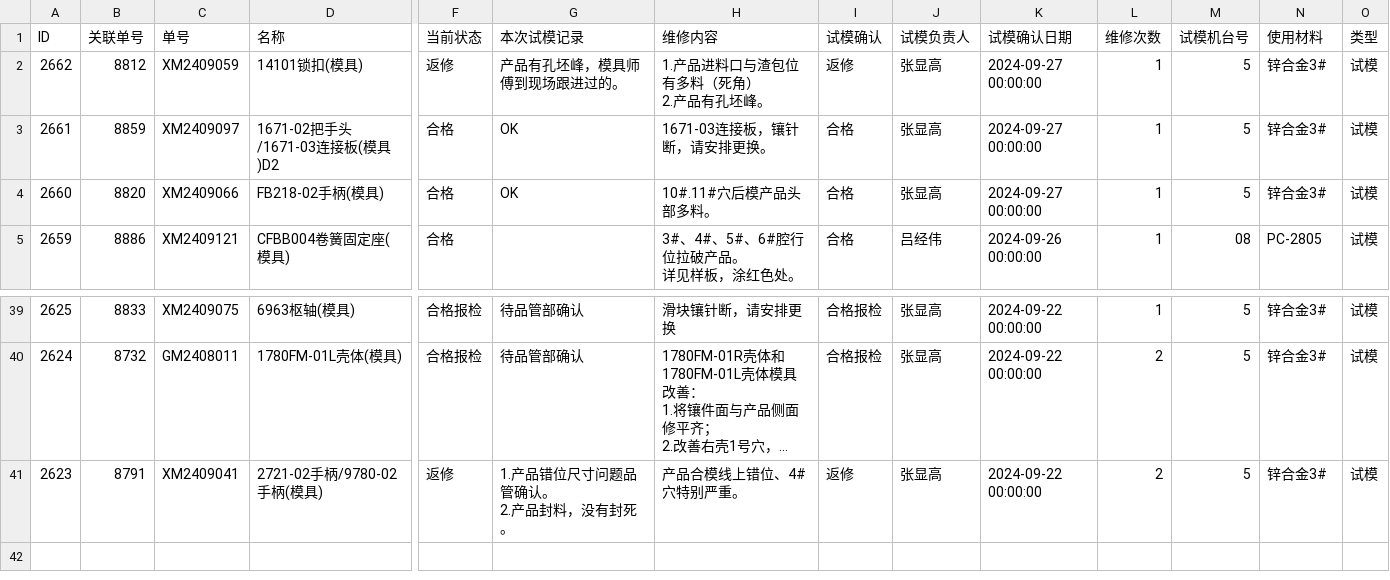
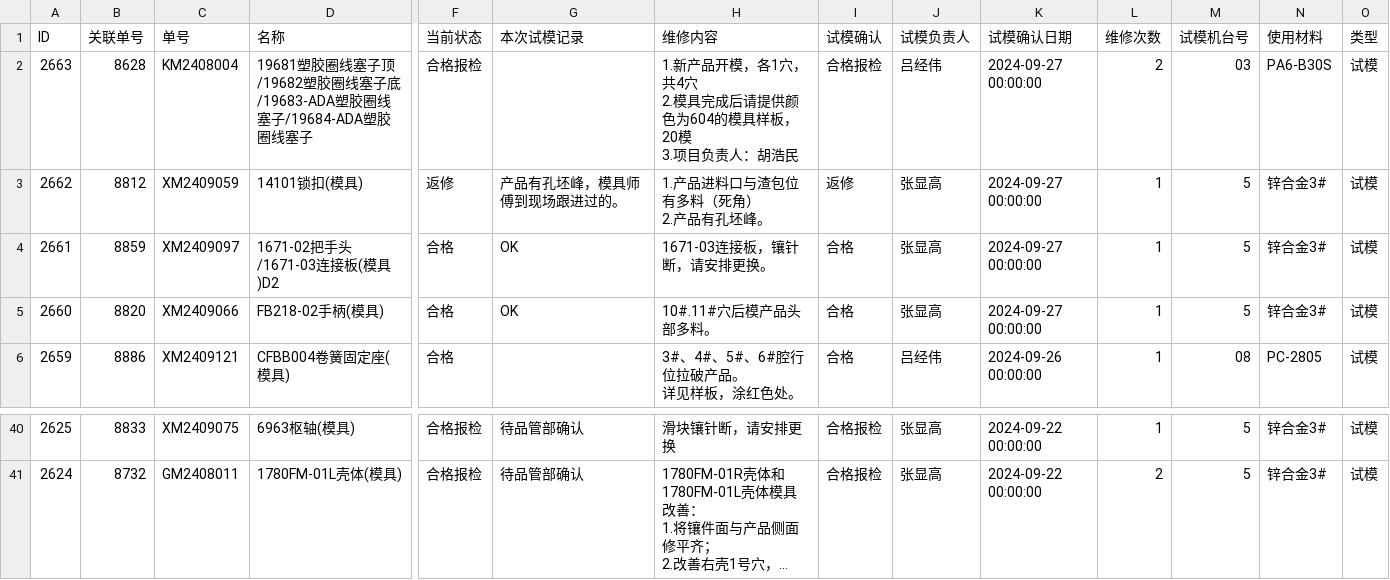
Before and after one commit to lits2024/vig, a CSV file: 试模打板记录.csv, drawn as a sheet; only a part is shown, gaps mark what is left out; long unchanged cells end in …; removed rows and columns are numbered as before the commit, all else as after; rows hold the shown columns only; ↵ is a line break in a cell; the diff names each change by its address in the sheet, - before the commit and + after, or states it on an @@ line.

Commit message:
Updating 试模打板记录.csv

```diff
--- a/试模打板记录.csv
+++ b/试模打板记录.csv
+row 2: 2663 | 8628 | KM2408004 | 19681塑胶圈线塞子顶/19682塑胶圈线塞子底/19683-ADA塑胶圈线塞子/19684-ADA塑胶圈线塞子 | 合格报检 |  | 1.新产品开模，各1穴，共4穴 ↵ 2.模具完成后请提供颜色为604的模具样板，20模 ↵ 3.项目负责人：胡浩民 | 合格报检 | 吕经伟 | 2024-09-27 00:00:00 | 2 | 03 | PA6-B30S | 试模
-row 41: 2623 | 8791 | XM2409041 | 2721-02手柄/9780-02手柄(模具) | 返修 | 1.产品错位尺寸问题品管确认。 ↵ 2.产品封料，没有封死。 | 产品合模线上错位、4#穴特别严重。 | 返修 | 张显高 | 2024-09-22 00:00:00 | 2 | 5 | 锌合金3# | 试模
```
